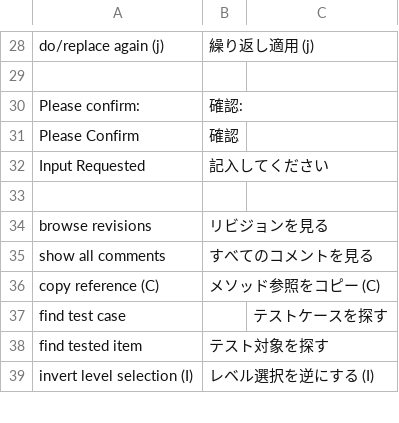
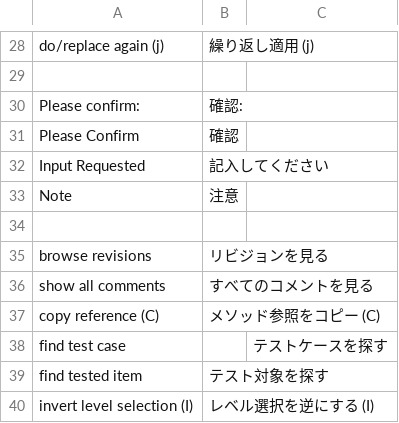
Before and after one commit to mumez/squeak-ja, a TSV file: translations/trans.tsv, drawn as a sheet; only a part is shown, gaps mark what is left out; the diff names each change by its address in the sheet, - before the commit and + after, or states it on an @@ line.

Commit message:
Updated ja-20211111.translation

```diff
--- a/translations/trans.tsv
+++ b/translations/trans.tsv
+row 33: Note | 注意
```
Also changed, not shown: 1 other file.
